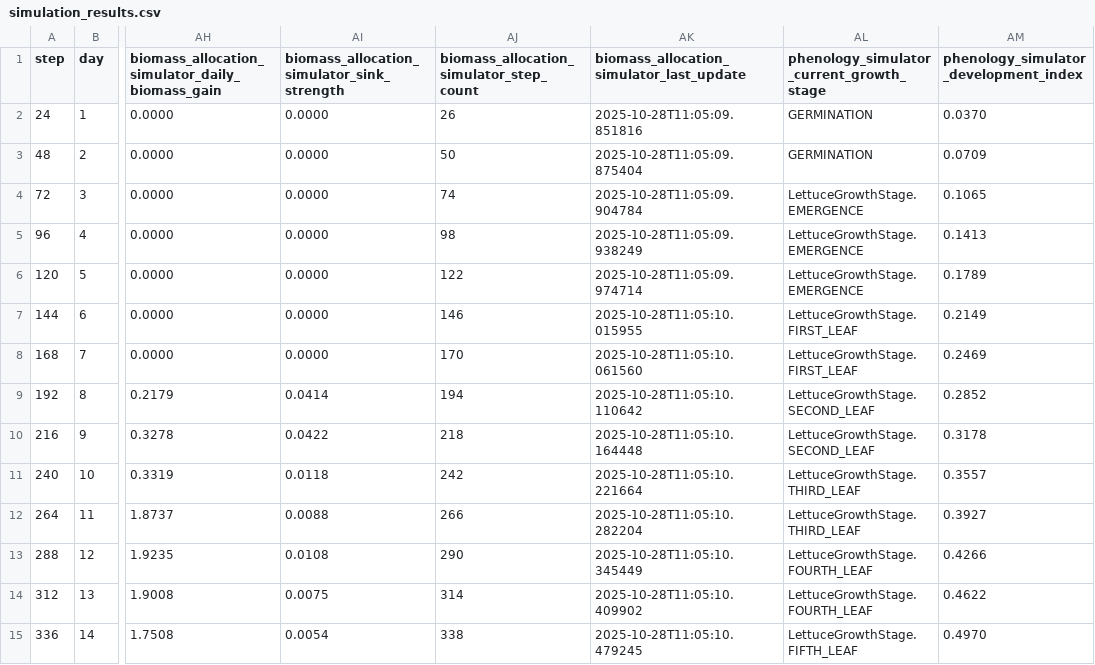
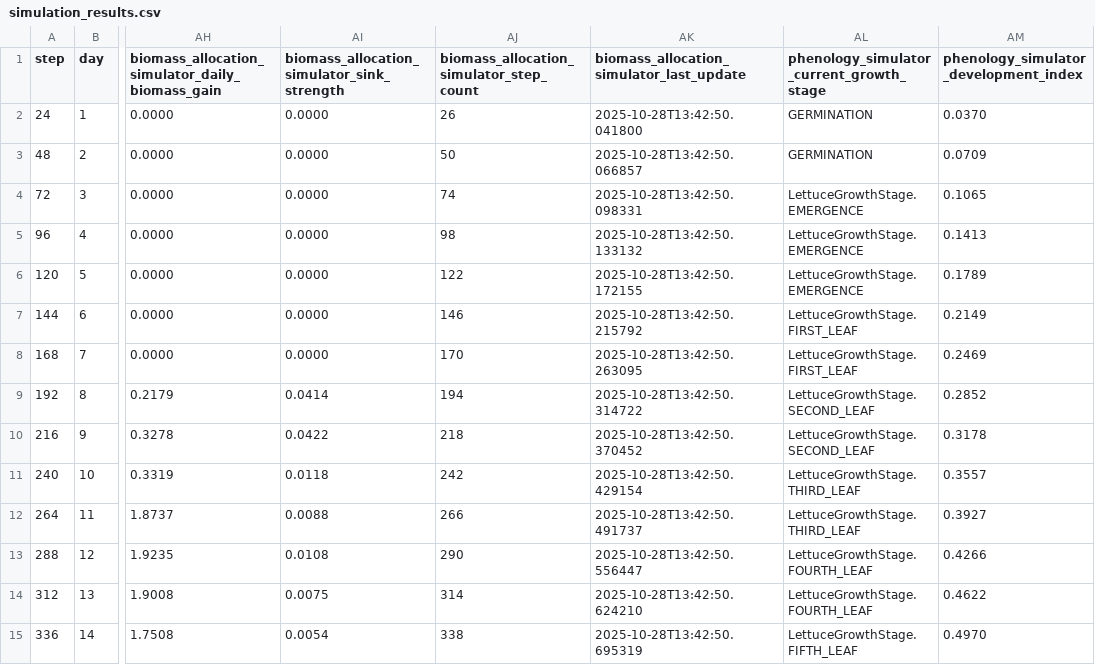
Before and after one commit to kapil-161/hydroponic_python, a CSV file: output/simulation_results.csv, drawn as a sheet; only a part is shown, gaps mark what is left out; the diff covers the shown part only; the diff names each change by its address in the sheet, - before the commit and + after, or states it on an @@ line.

```diff
--- a/output/simulation_results.csv
+++ b/output/simulation_results.csv
-AK2: 2025-10-28T11:05:09.851816
+AK2: 2025-10-28T13:42:50.041800
-AK3: 2025-10-28T11:05:09.875404
+AK3: 2025-10-28T13:42:50.066857
-AK4: 2025-10-28T11:05:09.904784
+AK4: 2025-10-28T13:42:50.098331
-AK5: 2025-10-28T11:05:09.938249
+AK5: 2025-10-28T13:42:50.133132
-AK6: 2025-10-28T11:05:09.974714
+AK6: 2025-10-28T13:42:50.172155
-AK7: 2025-10-28T11:05:10.015955
+AK7: 2025-10-28T13:42:50.215792
-AK8: 2025-10-28T11:05:10.061560
+AK8: 2025-10-28T13:42:50.263095
-AK9: 2025-10-28T11:05:10.110642
+AK9: 2025-10-28T13:42:50.314722
-AK10: 2025-10-28T11:05:10.164448
+AK10: 2025-10-28T13:42:50.370452
-AK11: 2025-10-28T11:05:10.221664
+AK11: 2025-10-28T13:42:50.429154
-AK12: 2025-10-28T11:05:10.282204
+AK12: 2025-10-28T13:42:50.491737
-AK13: 2025-10-28T11:05:10.345449
+AK13: 2025-10-28T13:42:50.556447
-AK14: 2025-10-28T11:05:10.409902
+AK14: 2025-10-28T13:42:50.624210
-AK15: 2025-10-28T11:05:10.479245
+AK15: 2025-10-28T13:42:50.695319
```
Also changed, not shown: 20 edited cells elsewhere in this file, input/photo.csv, input/roots.csv, 4 other files.
